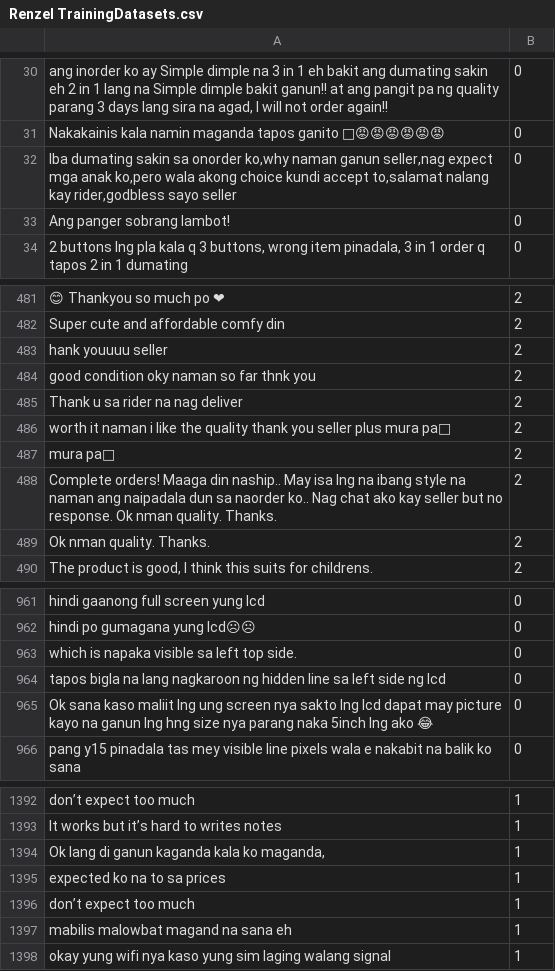
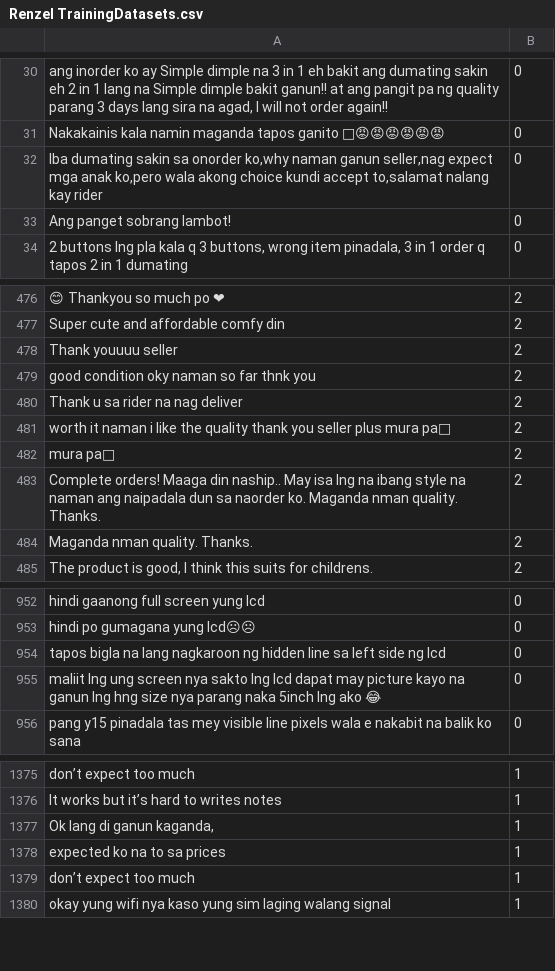
Before and after one commit to PerseusMagnus/sentiment-analysis-thesis, a CSV file: dataset/Renzel TrainingDatasets.csv, drawn as a sheet; only a part is shown, gaps mark what is left out; removed rows and columns are numbered as before the commit, all else as after; the diff covers the shown part only; the diff names each change by its address in the sheet, - before the commit and + after, or states it on an @@ line.

```diff
--- a/dataset/Renzel TrainingDatasets.csv
+++ b/dataset/Renzel TrainingDatasets.csv
-A32: …nalang kay rider,godbless sayo seller
+A32: …nalang kay rider
-A33: Ang panger sobrang lambot!
+A33: Ang panget sobrang lambot!
-A478: hank youuuu seller
+A478: Thank youuuu seller
-A483: …sa naorder ko.. Nag chat ako kay seller but no response. Ok nman quality.…
+A483: …sa naorder ko. Maganda nman quality.…
-A484: Ok nman quality. Thanks.
+A484: Maganda nman quality. Thanks.
-row 963: which is napaka visible sa left top side. | 0
-A955: Ok sana kaso maliit lng…
+A955: maliit lng…
-A1377: Ok lang di ganun kaganda kala ko maganda,
+A1377: Ok lang di ganun kaganda,
-row 1397: mabilis malowbat magand na sana eh | 1
```
Also changed, not shown: 17 removed rows and 79 edited cells elsewhere in this file, 1 other file.
